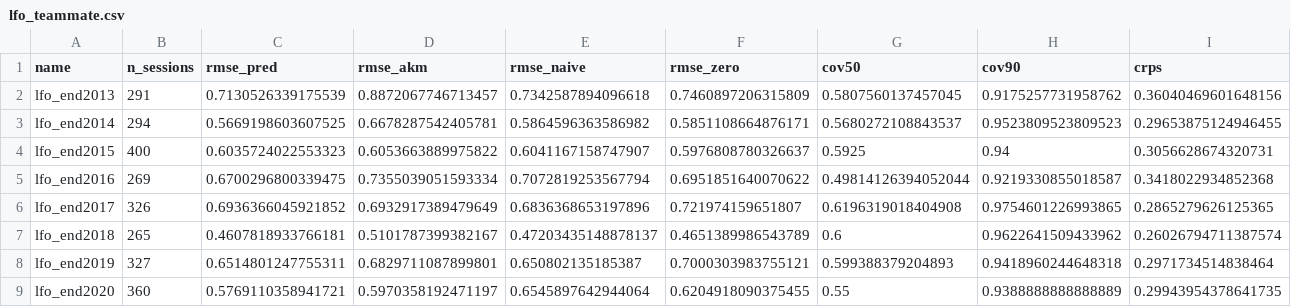
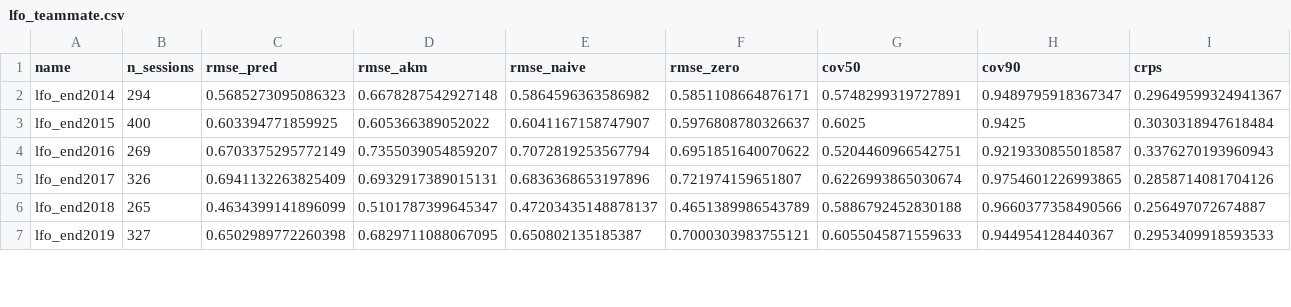
Before and after one commit to SamuelReeder/f1-analysis, a CSV file: outputs/validation/lfo_teammate.csv, drawn as a sheet; only a part is shown; the diff covers the shown part only.

```diff
--- a/outputs/validation/lfo_teammate.csv
+++ b/outputs/validation/lfo_teammate.csv
@@ -1,9 +1,7 @@
 name,n_sessions,rmse_pred,rmse_akm,rmse_naive,rmse_zero,cov50,cov90,crps
-lfo_end2013,291,0.7130526339175539,0.8872067746713457,0.7342587894096618,0.7460897206315809,0.5807560137457045,0.9175257731958762,0.36040469601648156
-lfo_end2014,294,0.5669198603607525,0.6678287542405781,0.5864596363586982,0.5851108664876171,0.5680272108843537,0.9523809523809523,0.29653875124946455
-lfo_end2015,400,0.6035724022553323,0.6053663889975822,0.6041167158747907,0.5976808780326637,0.5925,0.94,0.3056628674320731
-lfo_end2016,269,0.6700296800339475,0.7355039051593334,0.7072819253567794,0.6951851640070622,0.49814126394052044,0.9219330855018587,0.3418022934852368
-lfo_end2017,326,0.6936366045921852,0.6932917389479649,0.6836368653197896,0.721974159651807,0.6196319018404908,0.9754601226993865,0.2865279626125365
-lfo_end2018,265,0.4607818933766181,0.5101787399382167,0.47203435148878137,0.4651389986543789,0.6,0.9622641509433962,0.26026794711387574
-lfo_end2019,327,0.6514801247755311,0.6829711087899801,0.650802135185387,0.7000303983755121,0.599388379204893,0.9418960244648318,0.2971734514838464
-lfo_end2020,360,0.5769110358941721,0.5970358192471197,0.6545897642944064,0.6204918090375455,0.55,0.9388888888888889,0.29943954378641735
+lfo_end2014,294,0.5685273095086323,0.6678287542927148,0.5864596363586982,0.5851108664876171,0.5748299319727891,0.9489795918367347,0.29649599324941367
+lfo_end2015,400,0.603394771859925,0.605366389052022,0.6041167158747907,0.5976808780326637,0.6025,0.9425,0.3030318947618484
+lfo_end2016,269,0.6703375295772149,0.7355039054859207,0.7072819253567794,0.6951851640070622,0.5204460966542751,0.9219330855018587,0.3376270193960943
+lfo_end2017,326,0.6941132263825409,0.6932917389015131,0.6836368653197896,0.721974159651807,0.6226993865030674,0.9754601226993865,0.2858714081704126
+lfo_end2018,265,0.4634399141896099,0.5101787399645347,0.47203435148878137,0.4651389986543789,0.5886792452830188,0.9660377358490566,0.256497072674887
+lfo_end2019,327,0.6502989772260398,0.6829711088067095,0.650802135185387,0.7000303983755121,0.6055045871559633,0.944954128440367,0.2953409918593533
```
Also changed, not shown: 1 removed row and 75 edited cells elsewhere in this file, outputs/validation/lfo_pace.csv, outputs/validation/lfo_pairings.csv, 11 other files.
